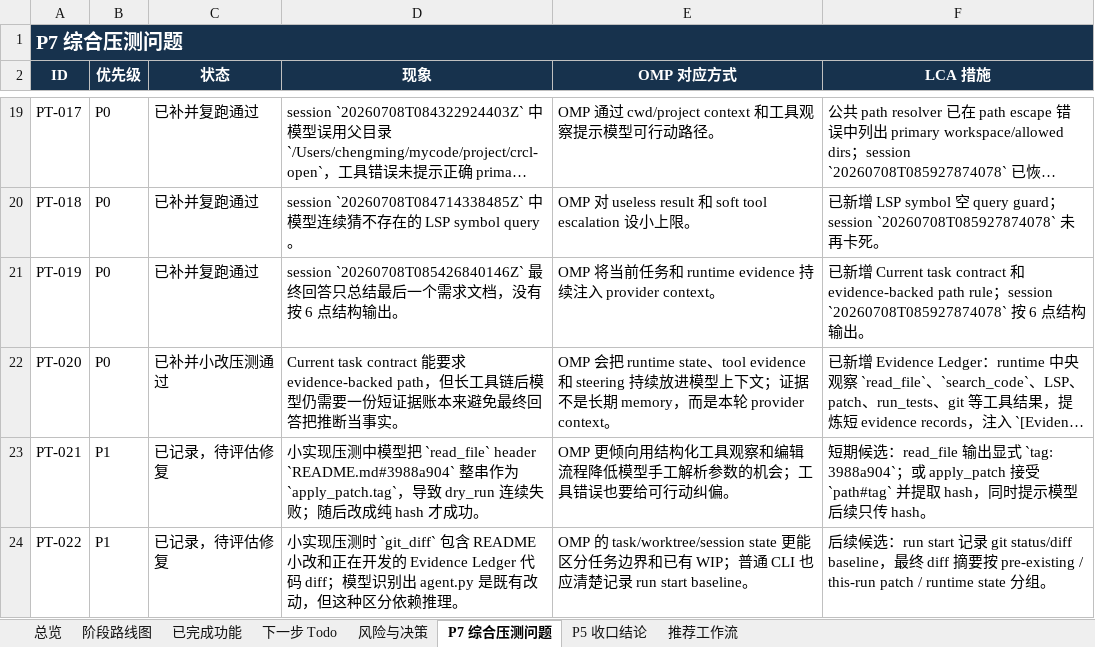
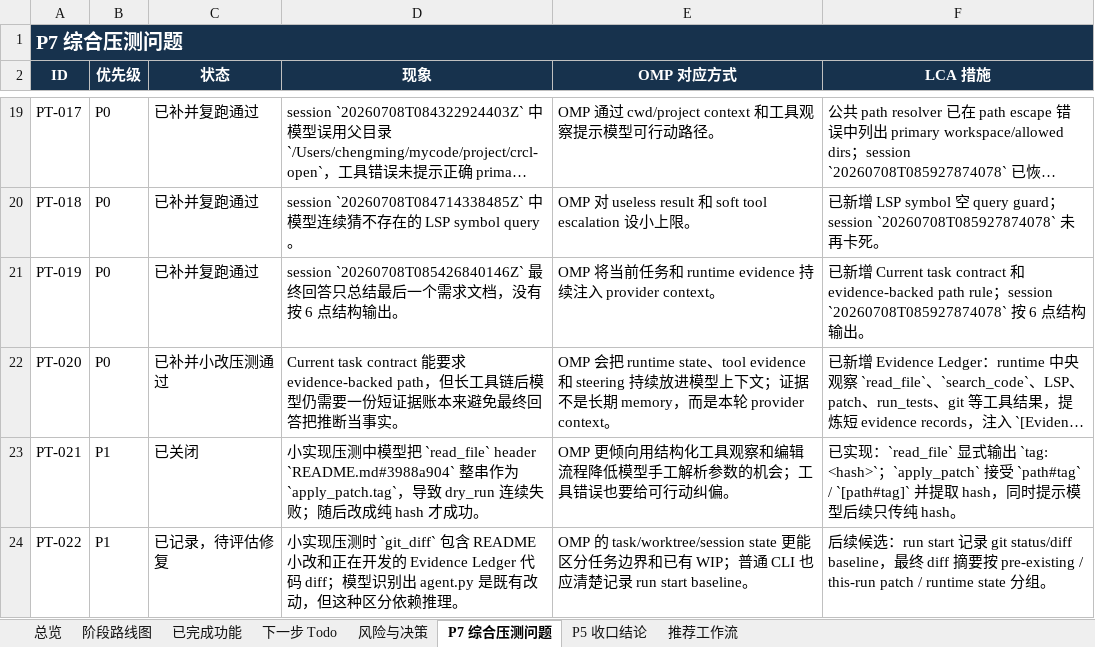
Before and after one commit to noone6931/lca-private-handoff-20260803, an Excel workbook: docs/local-coding-agent-project-management.xlsx, sheet P7 综合压测问题, drawn as a sheet; only a part is shown, gaps mark what is left out; long unchanged cells end in …; values as stored, in another font and other column widths than the file's, no borders; the diff names each change by its address in the sheet, - before the commit and + after, or states it on an @@ line.

Commit message:
Make patch tags easier to reuse

```diff
--- a/docs/local-coding-agent-project-management.xlsx (sheet P7 综合压测问题)
+++ b/docs/local-coding-agent-project-management.xlsx (sheet P7 综合压测问题)
-C23 (状态): 已记录，待评估修复
+C23 (状态): 已关闭
-F23 (LCA 措施): 短期候选：read_file 输出显式 `tag: 3988a904`；或 apply_patch 接受 `path#tag` 并提取 hash，同时提示模型后续只传 hash。
+F23 (LCA 措施): 已实现：`read_file` 显式输出 `tag: <hash>`；`apply_patch` 接受 `path#tag` / `[path#tag]` 并提取 hash，同时提示模型后续只传纯 hash。
```
Also changed, not shown: sheet 风险与决策, sheet 下一步 Todo, sheet P5 收口结论, sheet 总览, sheet 已完成功能, 8 other files.
